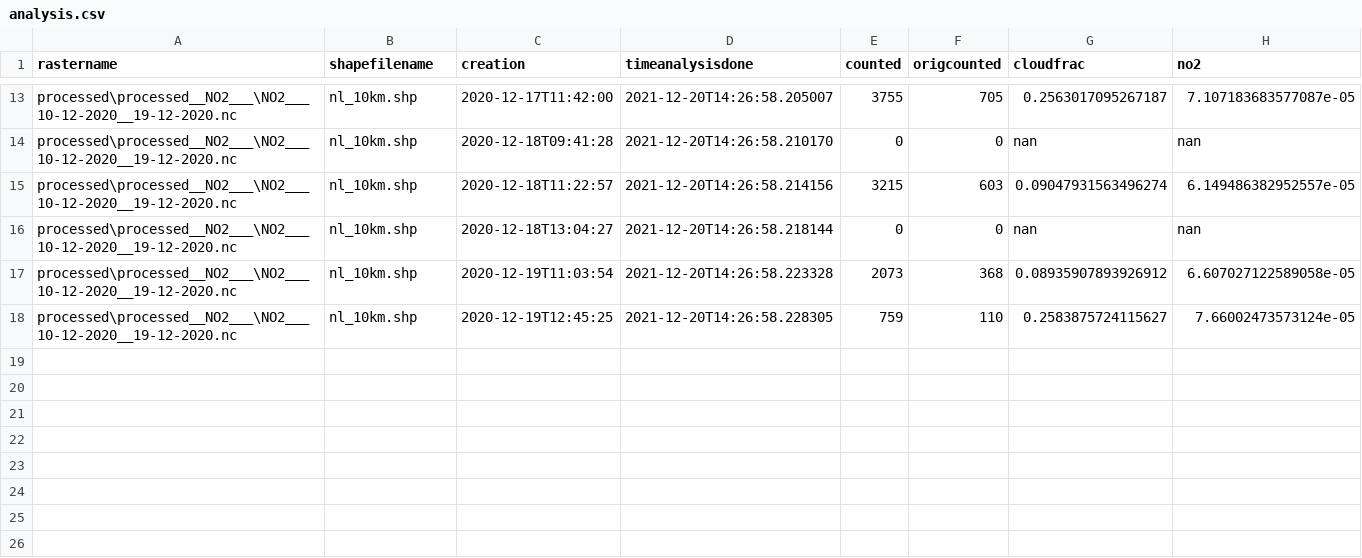
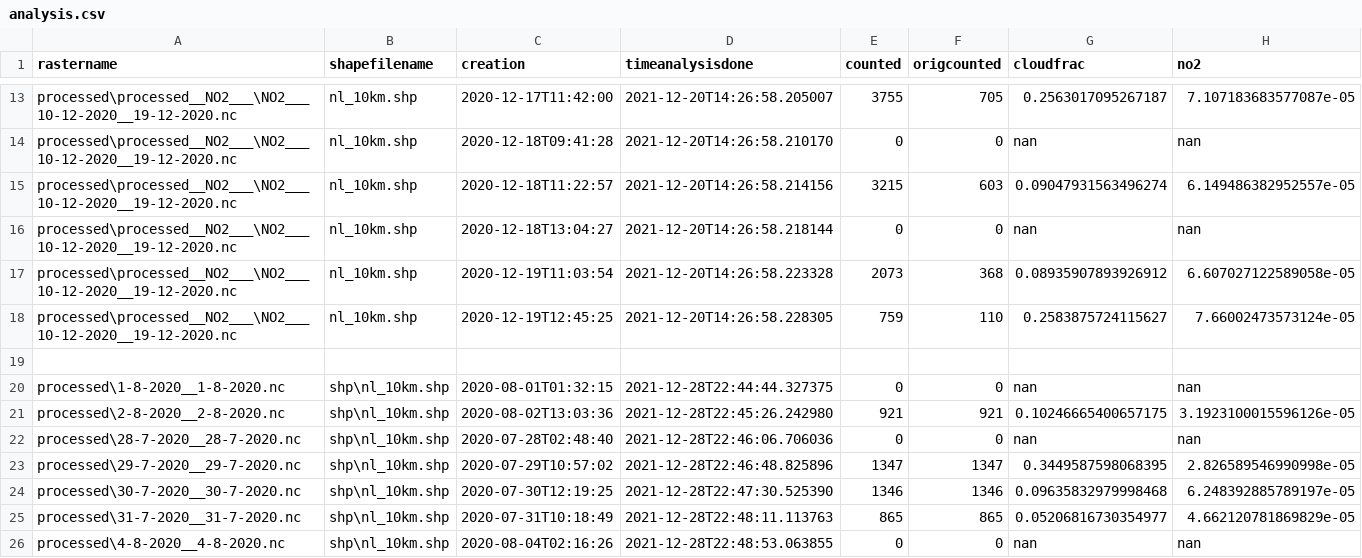
Before and after one commit to duncan-whyte/TROPOMI-NO2-Aggregator, a CSV file: analysis.csv, drawn as a sheet; only a part is shown, gaps mark what is left out; the diff names each change by its address in the sheet, - before the commit and + after, or states it on an @@ line.

Commit message:
added samedi noir 2020

```diff
--- a/analysis.csv
+++ b/analysis.csv
+row 19: (empty)
+row 20: processed\1-8-2020__1-8-2020.nc | shp\nl_10km.shp | 2020-08-01T01:32:15 | 2021-12-28T22:44:44.327375 | 0 | 0 | nan | nan
+row 21: processed\2-8-2020__2-8-2020.nc | shp\nl_10km.shp | 2020-08-02T13:03:36 | 2021-12-28T22:45:26.242980 | 921 | 921 | 0.10246665400657175 | 3.1923100015596126e-05
+row 22: processed\28-7-2020__28-7-2020.nc | shp\nl_10km.shp | 2020-07-28T02:48:40 | 2021-12-28T22:46:06.706036 | 0 | 0 | nan | nan
+row 23: processed\29-7-2020__29-7-2020.nc | shp\nl_10km.shp | 2020-07-29T10:57:02 | 2021-12-28T22:46:48.825896 | 1347 | 1347 | 0.3449587598068395 | 2.826589546990998e-05
+row 24: processed\30-7-2020__30-7-2020.nc | shp\nl_10km.shp | 2020-07-30T12:19:25 | 2021-12-28T22:47:30.525390 | 1346 | 1346 | 0.09635832979998468 | 6.248392885789197e-05
+row 25: processed\31-7-2020__31-7-2020.nc | shp\nl_10km.shp | 2020-07-31T10:18:49 | 2021-12-28T22:48:11.113763 | 865 | 865 | 0.05206816730354977 | 4.662120781869829e-05
+row 26: processed\4-8-2020__4-8-2020.nc | shp\nl_10km.shp | 2020-08-04T02:16:26 | 2021-12-28T22:48:53.063855 | 0 | 0 | nan | nan
```
